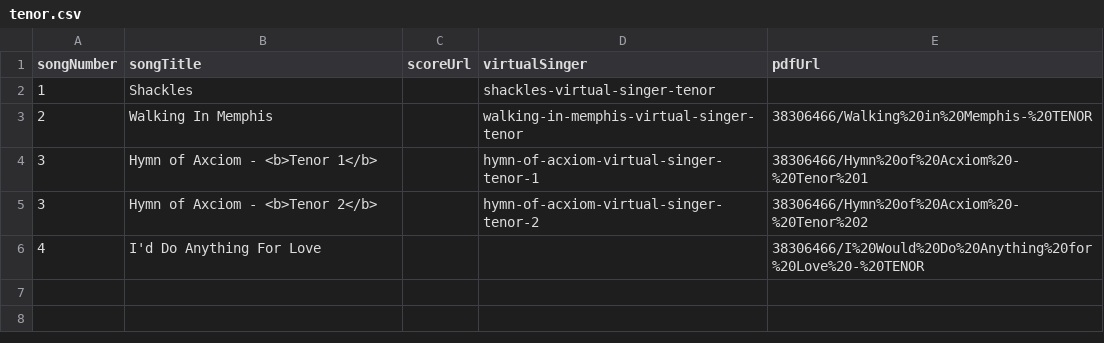
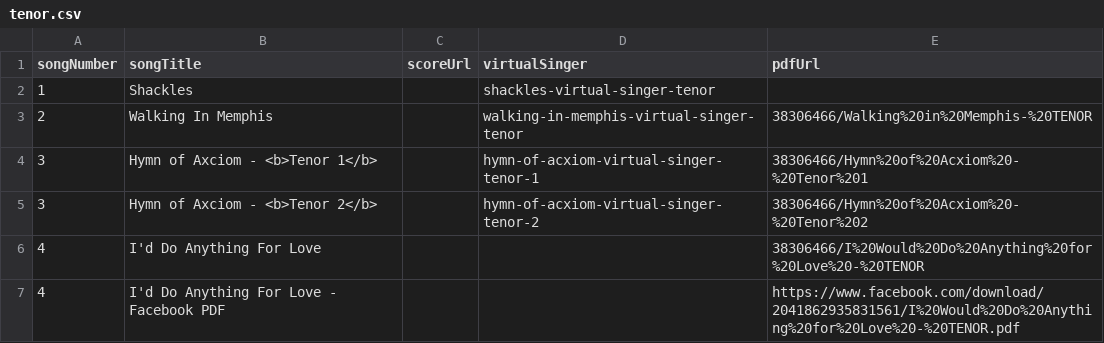
Before and after one commit to newchoir/newchoir.github.io, a CSV file: training/tenor.csv, drawn as a sheet.

Commit message:
Update tenor.csv

```diff
--- a/training/tenor.csv
+++ b/training/tenor.csv
@@ -6 +6,2 @@
 4,I'd Do Anything For Love,,,38306466/I%20Would%20Do%20Anything%20for%20Love%20-%20TENOR
+4,I'd Do Anything For Love - Facebook PDF,,,https://www.facebook.com/download/2041862935831561/I%20Would%20Do%20Anything%20for%20Love%20-%20TENOR.pdf
```
